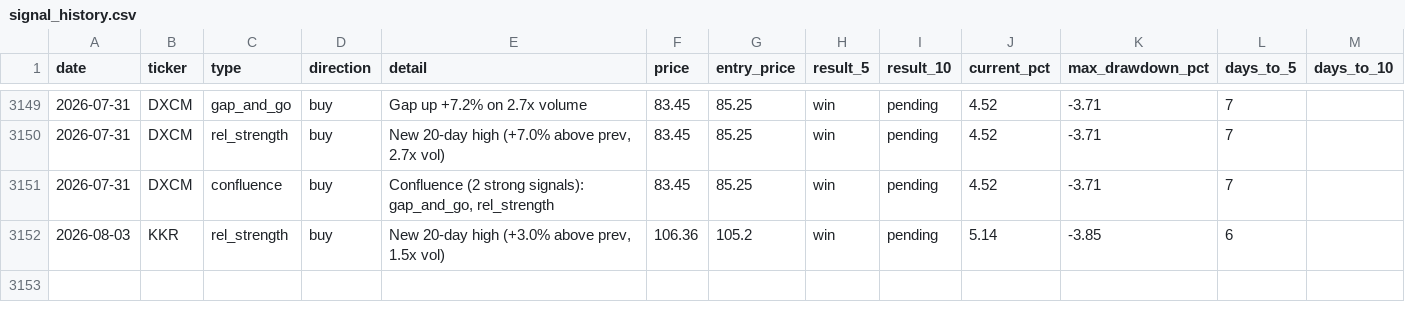
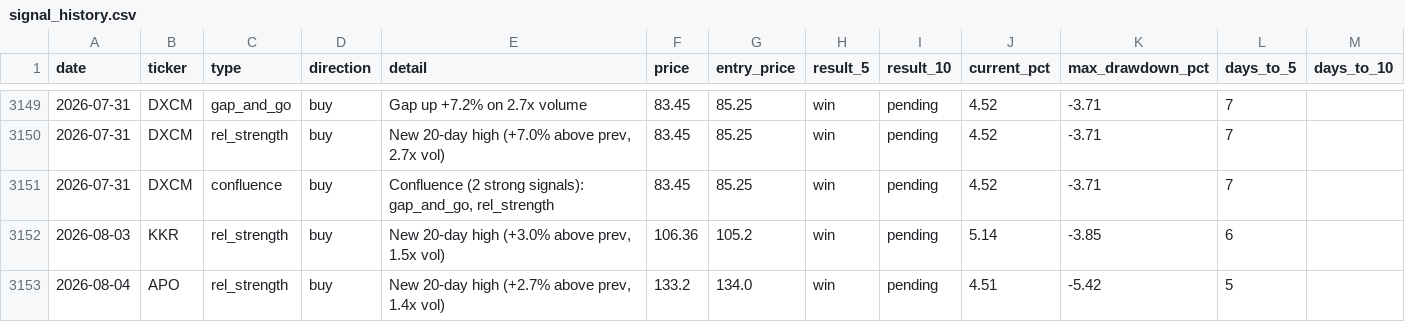
Before and after one commit to utoraman/rapidsift, a CSV file: data/signal_history.csv, drawn as a sheet; only a part is shown, gaps mark what is left out; the diff names each change by its address in the sheet, - before the commit and + after, or states it on an @@ line.

```diff
--- a/data/signal_history.csv
+++ b/data/signal_history.csv
+row 3153: 2026-08-04 | APO | rel_strength | buy | New 20-day high (+2.7% above prev, 1.4x vol) | 133.2 | 134.0 | win | pending | 4.51 | -5.42 | 5
```
Also changed, not shown: 2 other files.
